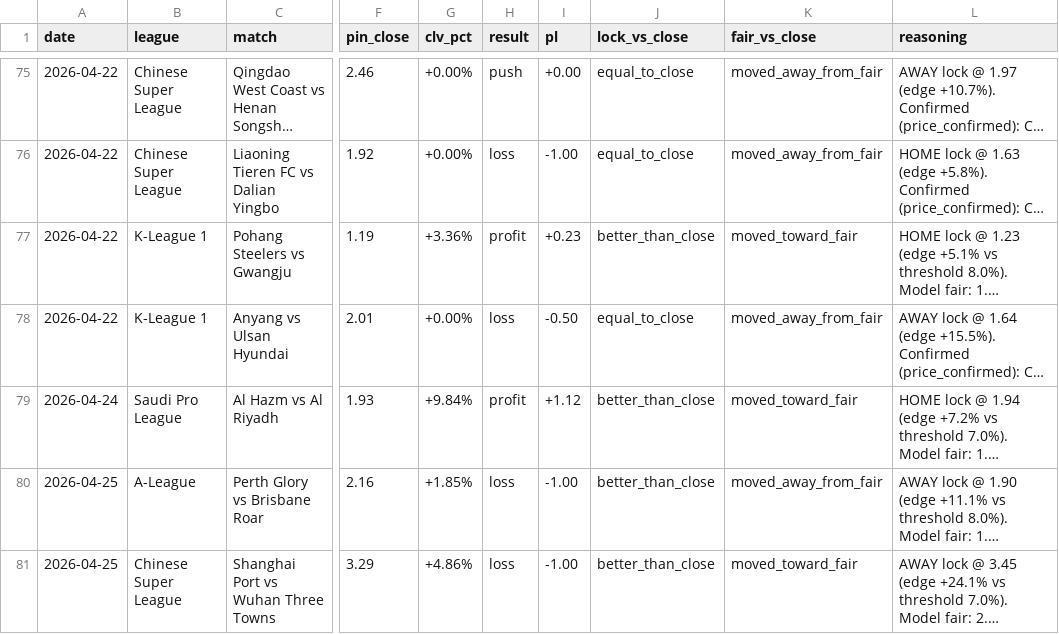
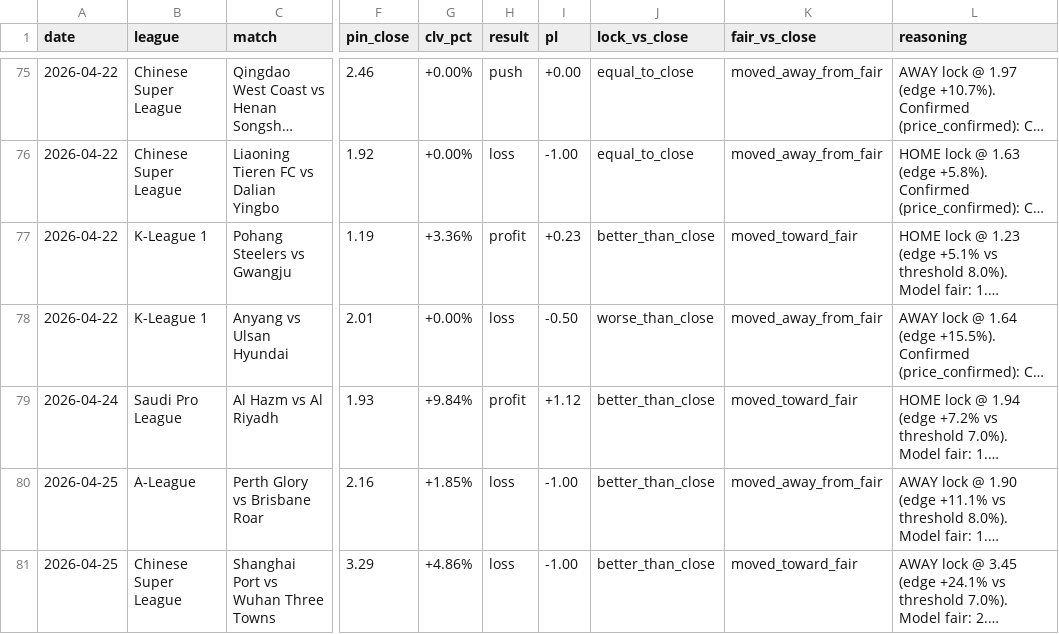
Before and after one commit to veriasia/ledger, a CSV file: plays.csv, drawn as a sheet; only a part is shown, gaps mark what is left out; long unchanged cells end in …; the diff covers the shown part only; the diff names each change by its address in the sheet, - before the commit and + after, or states it on an @@ line.

```diff
--- a/plays.csv
+++ b/plays.csv
-J78 (lock_vs_close): equal_to_close
+J78 (lock_vs_close): worse_than_close
```
Also changed, not shown: 11 added rows, 2 removed rows, 29 moved rows and 2 edited cells elsewhere in this file, 3 other files.
